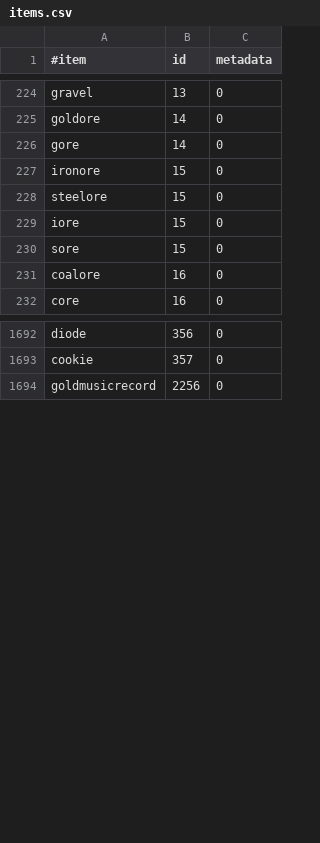
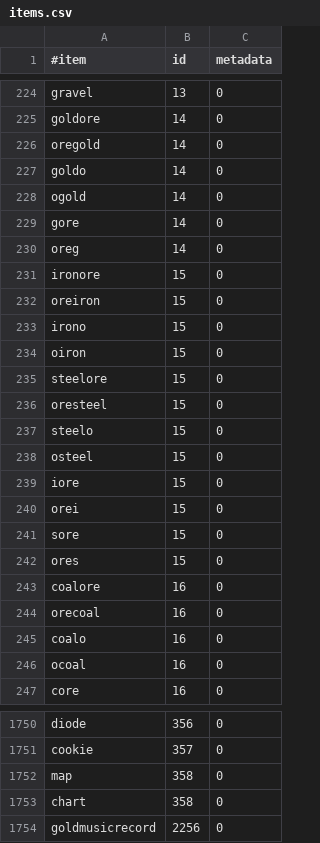
Before and after one commit to Aceqxd/essentials, a CSV file: Essentials/src/items.csv, drawn as a sheet; only a part is shown, gaps mark what is left out; the diff covers the shown part only.

```diff
--- a/Essentials/src/items.csv
+++ b/Essentials/src/items.csv
@@ -225,8 +225,23 @@ gravel,13,0
 goldore,14,0
+oregold,14,0
+goldo,14,0
+ogold,14,0
 gore,14,0
+oreg,14,0
 ironore,15,0
+oreiron,15,0
+irono,15,0
+oiron,15,0
 steelore,15,0
+oresteel,15,0
+steelo,15,0
+osteel,15,0
 iore,15,0
+orei,15,0
 sore,15,0
+ores,15,0
 coalore,16,0
+orecoal,16,0
+coalo,16,0
+ocoal,16,0
 core,16,0
@@ -1693,2 +1751,4 @@ diode,356,0
 cookie,357,0
+map,358,0
+chart,358,0
 goldmusicrecord,2256,0
```
Also changed, not shown: 43 added rows elsewhere in this file.
